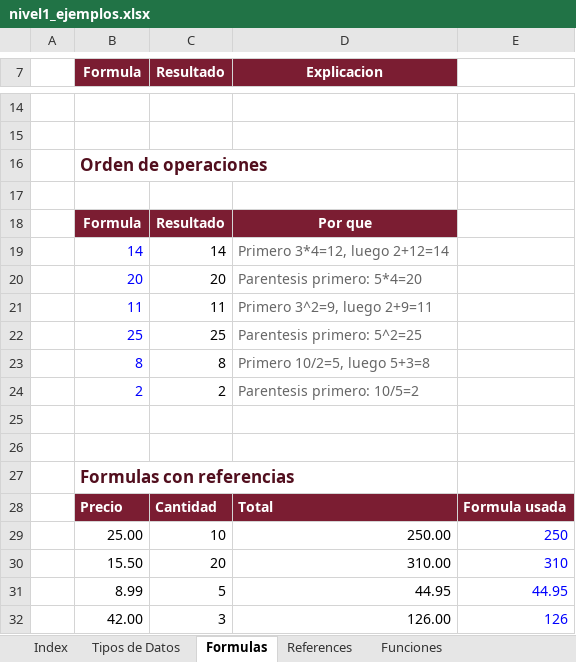
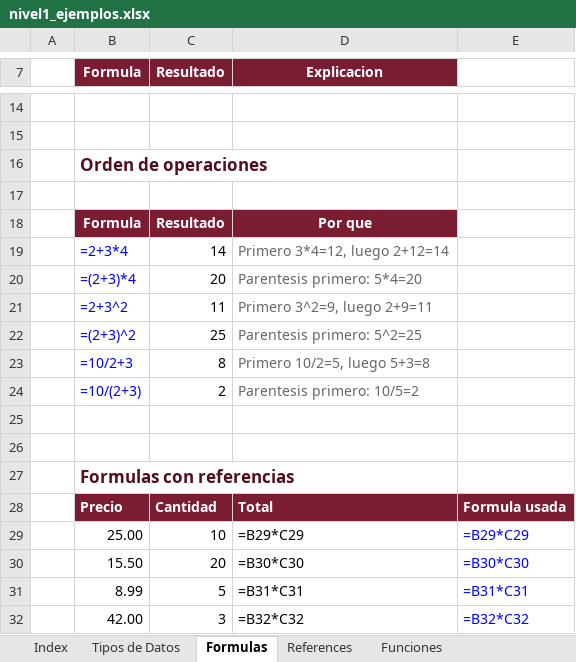
Before and after one commit to DeiviGT1/blog2.0, an Excel workbook: app/static/curso/archivos/nivel1_ejemplos.xlsx, sheet Formulas, drawn as a sheet; only a part is shown, gaps mark what is left out; values as stored, in another font and other column widths than the file's, no borders; formulas without a stored value are shown as written; the diff covers the shown part only; the diff names each change by its address in the sheet, - before the commit and + after, or states it on an @@ line.

```diff
--- a/app/static/curso/archivos/nivel1_ejemplos.xlsx (sheet Formulas)
+++ b/app/static/curso/archivos/nivel1_ejemplos.xlsx (sheet Formulas)
-B19 (Formula): 14
+B19 (Formula): =2+3*4
-B20 (Formula): 20
+B20 (Formula): =(2+3)*4
-B21 (Formula): 11
+B21 (Formula): =2+3^2
-B22 (Formula): 25
+B22 (Formula): =(2+3)^2
-B23 (Formula): 8
+B23 (Formula): =10/2+3
-B24 (Formula): 2
+B24 (Formula): =10/(2+3)
-D29 (Explicacion): 250.00
+D29 (Explicacion): =B29*C29
-E29: 250
+E29: =B29*C29
-D30 (Explicacion): 310.00
+D30 (Explicacion): =B30*C30
-E30: 310
+E30: =B30*C30
-D31 (Explicacion): 44.95
+D31 (Explicacion): =B31*C31
-E31: 44.95
+E31: =B31*C31
-D32 (Explicacion): 126.00
+D32 (Explicacion): =B32*C32
-E32: 126
+E32: =B32*C32
```
Also changed, not shown: 6 edited cells and cell formats elsewhere in this sheet, sheet Funciones, sheet References, sheet Sort Filter, sheet Tipos de Datos, sheet Cond Formatting, sheet Index, 1 more sheet, charts or pictures, app/static/curso/archivos/nivel0_practica.xlsx, app/static/curso/archivos/nivel1_practica.xlsx, 3 other files.
